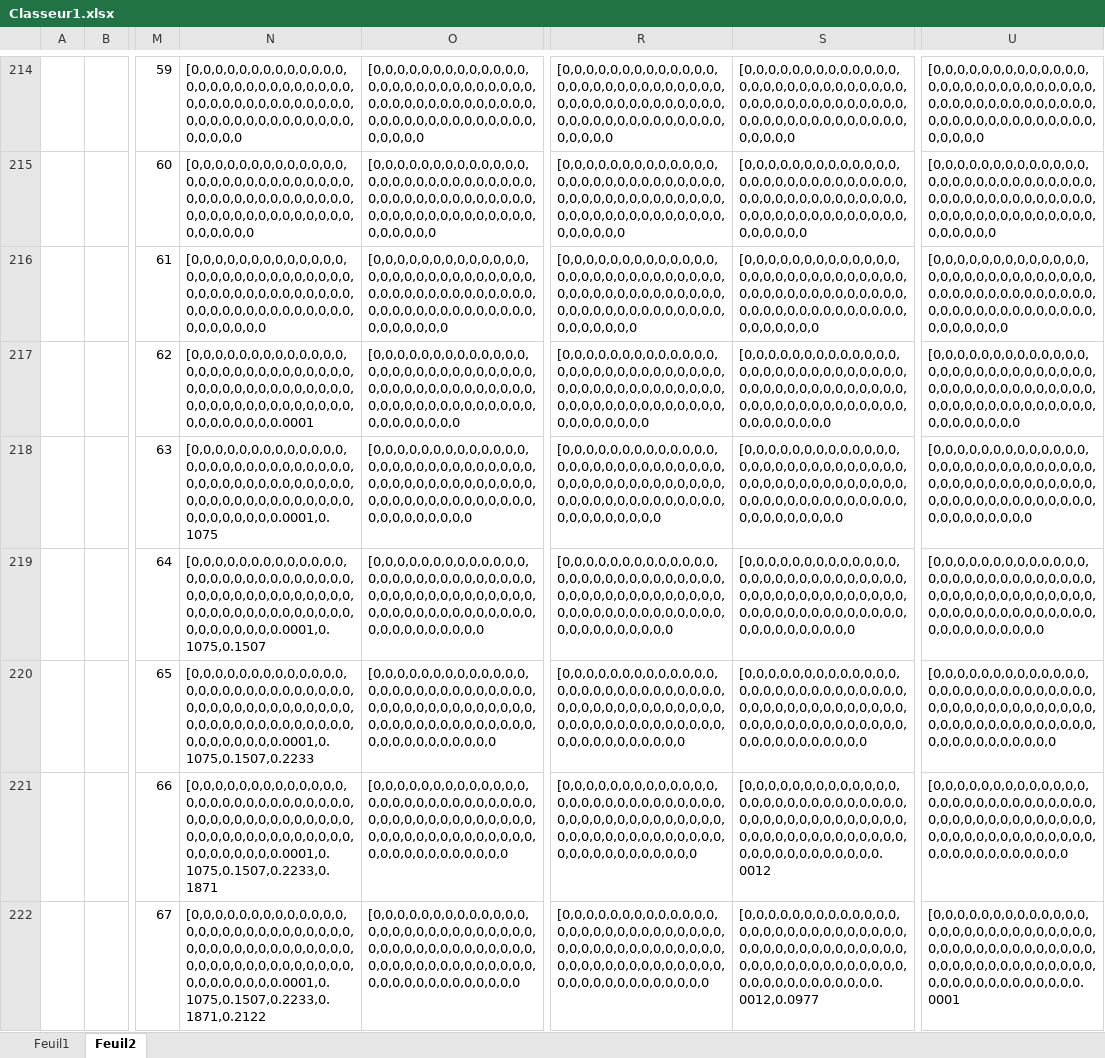
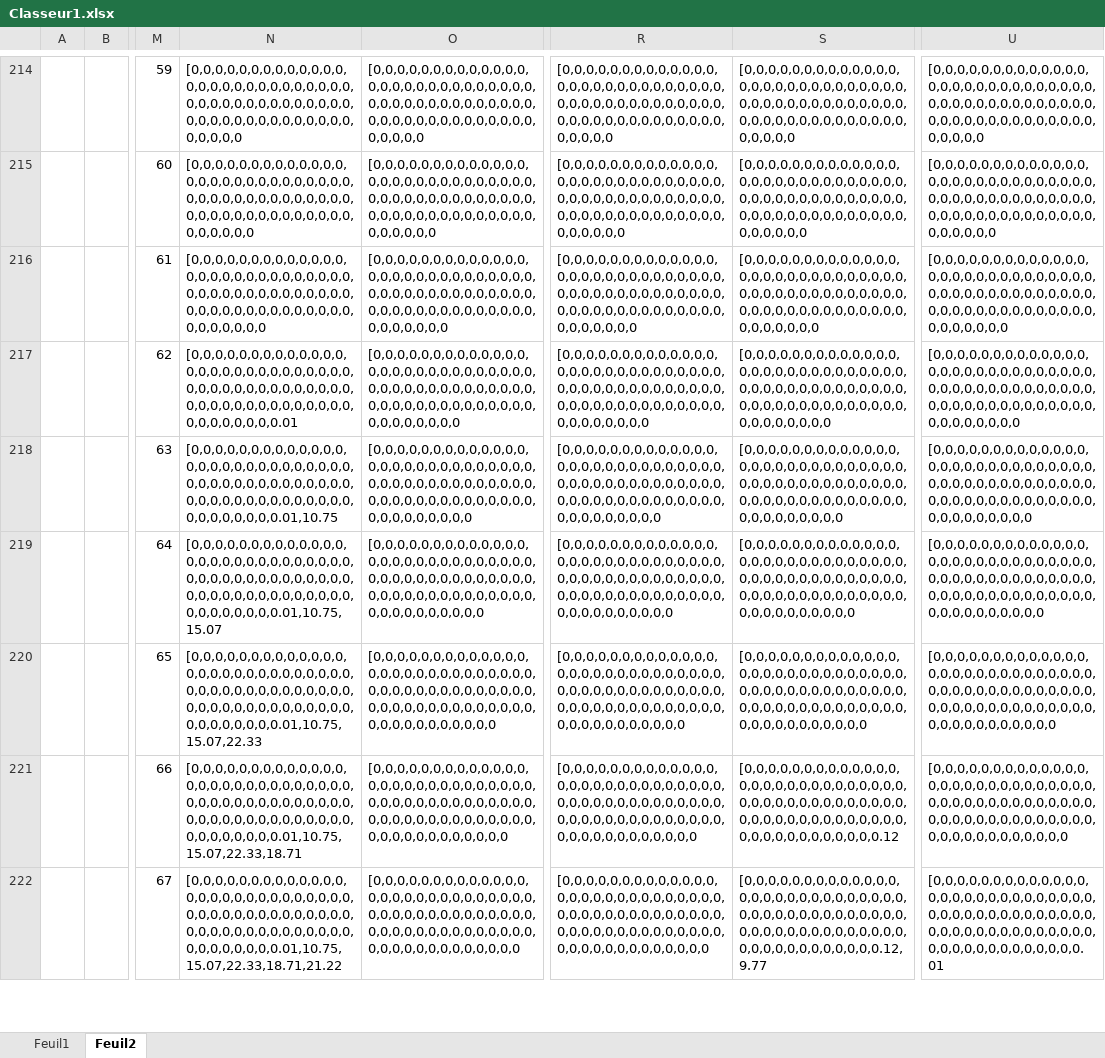
Before and after one commit to pitchopp/BTGeoloc, an Excel workbook: Classeur1.xlsx, sheet Feuil2, drawn as a sheet; only a part is shown, gaps mark what is left out; values as stored, in another font and other column widths than the file's, no borders; charts and pictures not drawn; the diff covers the shown part only; the diff names each change by its address in the sheet, - before the commit and + after, or states it on an @@ line.

```diff
--- a/Classeur1.xlsx (sheet Feuil2)
+++ b/Classeur1.xlsx (sheet Feuil2)
-N217: [0,0,0,0,0,0,0,0,0,0,0,0,0,0,0,0,0,0,0,0,0,0,0,0,0,0,0,0,0,0,0,0,0,0,0,0,0,0,0,0,0,0,0,0,0,0,0,0,0,0,0,0,0,0,0,0,0,0,0,0,0,0,0.0001
+N217: [0,0,0,0,0,0,0,0,0,0,0,0,0,0,0,0,0,0,0,0,0,0,0,0,0,0,0,0,0,0,0,0,0,0,0,0,0,0,0,0,0,0,0,0,0,0,0,0,0,0,0,0,0,0,0,0,0,0,0,0,0,0,0.01
-N218: [0,0,0,0,0,0,0,0,0,0,0,0,0,0,0,0,0,0,0,0,0,0,0,0,0,0,0,0,0,0,0,0,0,0,0,0,0,0,0,0,0,0,0,0,0,0,0,0,0,0,0,0,0,0,0,0,0,0,0,0,0,0,0.0001,0.1075
+N218: [0,0,0,0,0,0,0,0,0,0,0,0,0,0,0,0,0,0,0,0,0,0,0,0,0,0,0,0,0,0,0,0,0,0,0,0,0,0,0,0,0,0,0,0,0,0,0,0,0,0,0,0,0,0,0,0,0,0,0,0,0,0,0.01,10.75
-N219: [0,0,0,0,0,0,0,0,0,0,0,0,0,0,0,0,0,0,0,0,0,0,0,0,0,0,0,0,0,0,0,0,0,0,0,0,0,0,0,0,0,0,0,0,0,0,0,0,0,0,0,0,0,0,0,0,0,0,0,0,0,0,0.0001,0.1075,0.1507
+N219: [0,0,0,0,0,0,0,0,0,0,0,0,0,0,0,0,0,0,0,0,0,0,0,0,0,0,0,0,0,0,0,0,0,0,0,0,0,0,0,0,0,0,0,0,0,0,0,0,0,0,0,0,0,0,0,0,0,0,0,0,0,0,0.01,10.75,15.07
-N220: [0,0,0,0,0,0,0,0,0,0,0,0,0,0,0,0,0,0,0,0,0,0,0,0,0,0,0,0,0,0,0,0,0,0,0,0,0,0,0,0,0,0,0,0,0,0,0,0,0,0,0,0,0,0,0,0,0,0,0,0,0,0,0.0001,0.1075,0.1507,0.2233
+N220: [0,0,0,0,0,0,0,0,0,0,0,0,0,0,0,0,0,0,0,0,0,0,0,0,0,0,0,0,0,0,0,0,0,0,0,0,0,0,0,0,0,0,0,0,0,0,0,0,0,0,0,0,0,0,0,0,0,0,0,0,0,0,0.01,10.75,15.07,22.33
-N221: [0,0,0,0,0,0,0,0,0,0,0,0,0,0,0,0,0,0,0,0,0,0,0,0,0,0,0,0,0,0,0,0,0,0,0,0,0,0,0,0,0,0,0,0,0,0,0,0,0,0,0,0,0,0,0,0,0,0,0,0,0,0,0.0001,0.1075,0.1507,0.2233,0.1871
+N221: [0,0,0,0,0,0,0,0,0,0,0,0,0,0,0,0,0,0,0,0,0,0,0,0,0,0,0,0,0,0,0,0,0,0,0,0,0,0,0,0,0,0,0,0,0,0,0,0,0,0,0,0,0,0,0,0,0,0,0,0,0,0,0.01,10.75,15.07,22.33,18.71
-S221: [0,0,0,0,0,0,0,0,0,0,0,0,0,0,0,0,0,0,0,0,0,0,0,0,0,0,0,0,0,0,0,0,0,0,0,0,0,0,0,0,0,0,0,0,0,0,0,0,0,0,0,0,0,0,0,0,0,0,0,0,0,0,0,0,0,0,0.0012
+S221: [0,0,0,0,0,0,0,0,0,0,0,0,0,0,0,0,0,0,0,0,0,0,0,0,0,0,0,0,0,0,0,0,0,0,0,0,0,0,0,0,0,0,0,0,0,0,0,0,0,0,0,0,0,0,0,0,0,0,0,0,0,0,0,0,0,0,0.12
-N222: [0,0,0,0,0,0,0,0,0,0,0,0,0,0,0,0,0,0,0,0,0,0,0,0,0,0,0,0,0,0,0,0,0,0,0,0,0,0,0,0,0,0,0,0,0,0,0,0,0,0,0,0,0,0,0,0,0,0,0,0,0,0,0.0001,0.1075,0.1507,0.2233,0.1871,0.2122
+N222: [0,0,0,0,0,0,0,0,0,0,0,0,0,0,0,0,0,0,0,0,0,0,0,0,0,0,0,0,0,0,0,0,0,0,0,0,0,0,0,0,0,0,0,0,0,0,0,0,0,0,0,0,0,0,0,0,0,0,0,0,0,0,0.01,10.75,15.07,22.33,18.71,21.22
-S222: [0,0,0,0,0,0,0,0,0,0,0,0,0,0,0,0,0,0,0,0,0,0,0,0,0,0,0,0,0,0,0,0,0,0,0,0,0,0,0,0,0,0,0,0,0,0,0,0,0,0,0,0,0,0,0,0,0,0,0,0,0,0,0,0,0,0,0.0012,0.0977
+S222: [0,0,0,0,0,0,0,0,0,0,0,0,0,0,0,0,0,0,0,0,0,0,0,0,0,0,0,0,0,0,0,0,0,0,0,0,0,0,0,0,0,0,0,0,0,0,0,0,0,0,0,0,0,0,0,0,0,0,0,0,0,0,0,0,0,0,0.12,9.77
-U222: [0,0,0,0,0,0,0,0,0,0,0,0,0,0,0,0,0,0,0,0,0,0,0,0,0,0,0,0,0,0,0,0,0,0,0,0,0,0,0,0,0,0,0,0,0,0,0,0,0,0,0,0,0,0,0,0,0,0,0,0,0,0,0,0,0,0,0,0.0001
+U222: [0,0,0,0,0,0,0,0,0,0,0,0,0,0,0,0,0,0,0,0,0,0,0,0,0,0,0,0,0,0,0,0,0,0,0,0,0,0,0,0,0,0,0,0,0,0,0,0,0,0,0,0,0,0,0,0,0,0,0,0,0,0,0,0,0,0,0,0.01
```
Also changed, not shown: 797 edited cells elsewhere in this sheet, sheet Feuil1, formulas that keep their value, charts or pictures, 3 other files.
